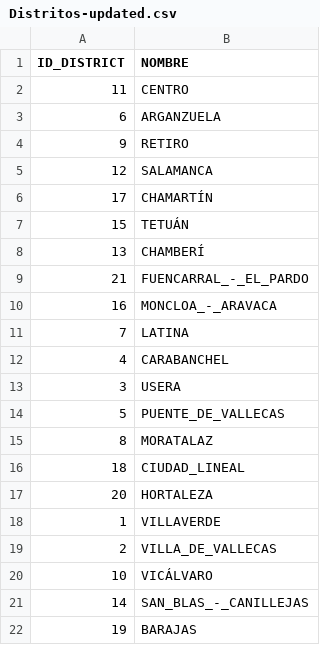
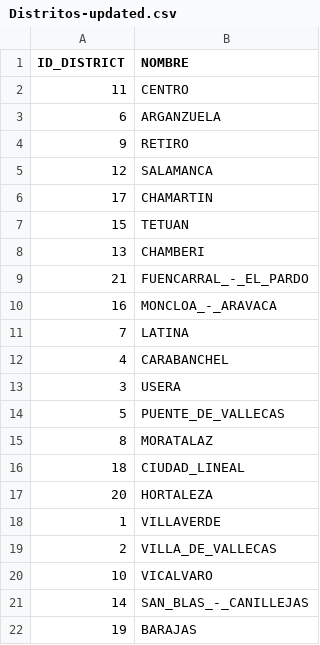
Before and after one commit to scipi0n/Curso2021-2022, a CSV file: HandsOn/Group02/csv/Distritos-updated.csv, drawn as a sheet.

```diff
--- a/HandsOn/Group02/csv/Distritos-updated.csv
+++ b/HandsOn/Group02/csv/Distritos-updated.csv
@@ -5,5 +5,5 @@ ID_DISTRICT,NOMBRE
 12,SALAMANCA
-17,CHAMARTÍN
-15,TETUÁN
-13,CHAMBERÍ
+17,CHAMARTIN
+15,TETUAN
+13,CHAMBERI
 21,FUENCARRAL_-_EL_PARDO
@@ -19,3 +19,3 @@ ID_DISTRICT,NOMBRE
 2,VILLA_DE_VALLECAS
-10,VICÁLVARO
+10,VICALVARO
 14,SAN_BLAS_-_CANILLEJAS
```
Also changed, not shown: HandsOn/Group02/csv/AccidentesBicicletas_2021-updated.csv, HandsOn/Group02/csv/cruces_semaforizados-updated.csv, 3 other files.
